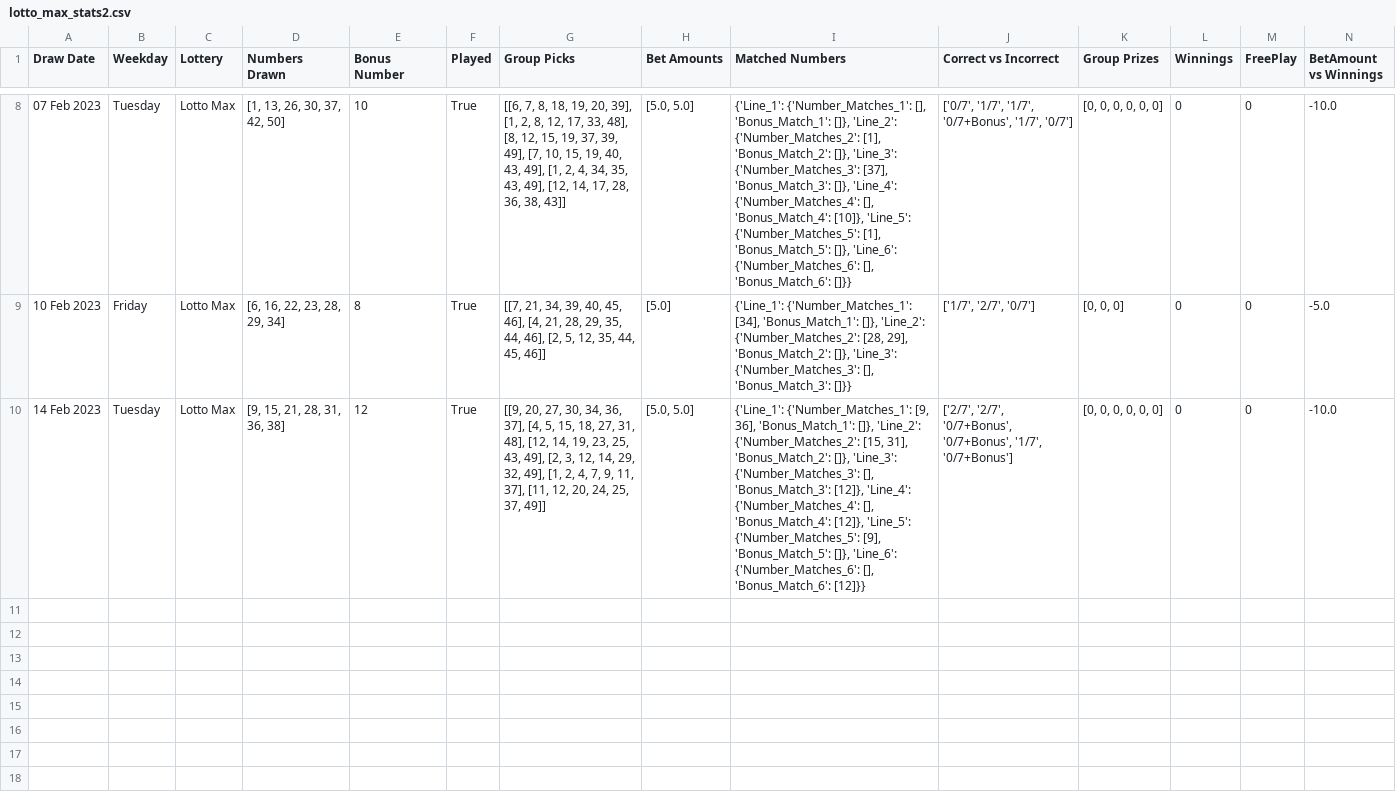
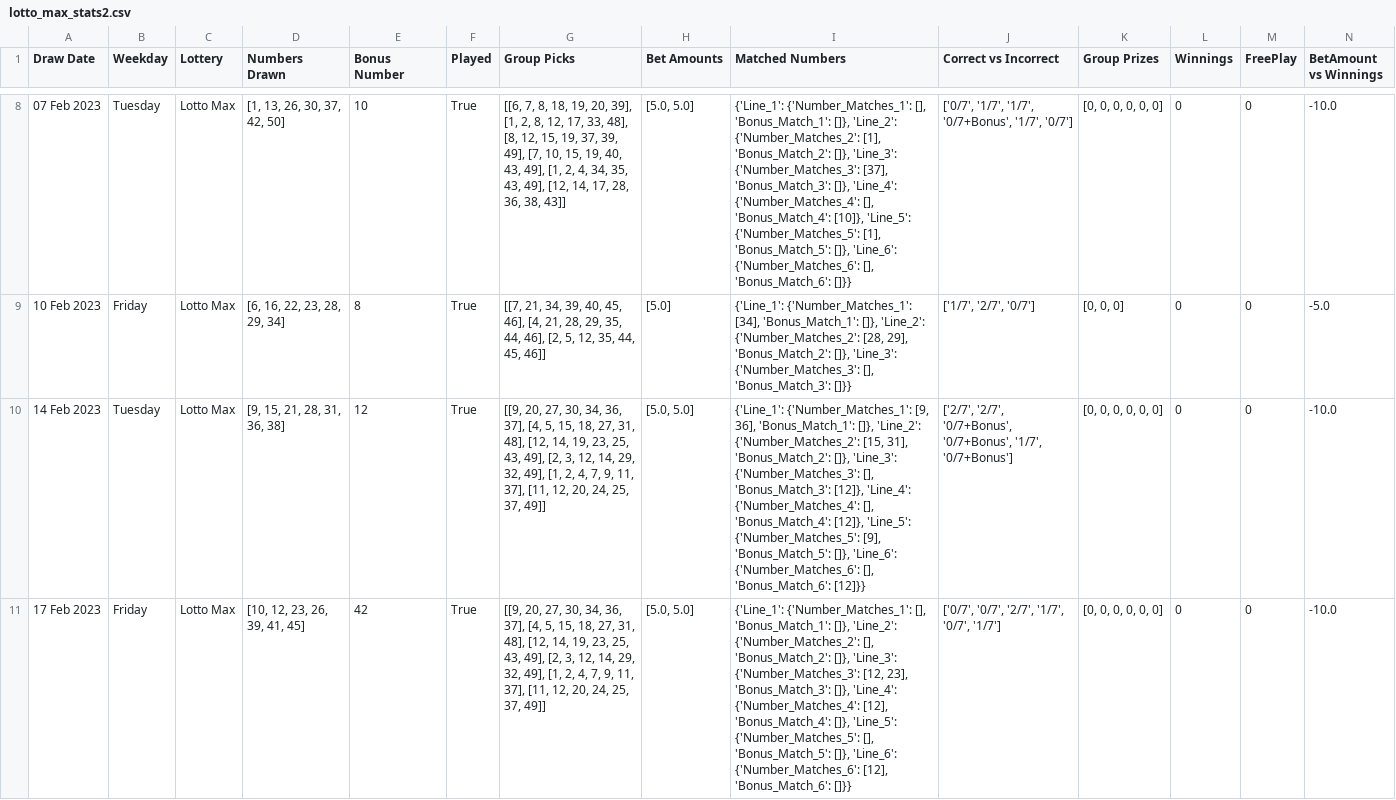
Before and after one commit to Peterstangolis/lotto_max_analysis, a CSV file: data/lotto_max_stats2.csv, drawn as a sheet; only a part is shown, gaps mark what is left out; the diff names each change by its address in the sheet, - before the commit and + after, or states it on an @@ line.

Commit message:
update numbers

```diff
--- a/data/lotto_max_stats2.csv
+++ b/data/lotto_max_stats2.csv
+row 11: 17 Feb 2023 | Friday | Lotto Max | [10, 12, 23, 26, 39, 41, 45] | 42 | True | [[9, 20, 27, 30, 34, 36, 37], [4, 5, 15, 18, 27, 31, 48], [12, 14, 19, 23, 25, 43, 49], [2, 3, 12, 14, 29, 32, 49], [1, 2, 4, 7, 9, 11, 37], [11, 12, 20, 24, 25, 37, 49]] | [5.0, 5.0] | {'Line_1': {'Number_Matches_1': [], 'Bonus_Match_1': []}, 'Line_2': {'Number_Matches_2': [], 'Bonus_Match_2': []}, 'Line_3': {'Number_Matches_3': [12, 23], 'Bonus_Match_3': []}, 'Line_4': {'Number_Matches_4': [12], 'Bonus_Match_4': []}, 'Line_5': {'Number_Matches_5': [], 'Bonus_Match_5': []}, 'Line_6': {'Number_Matches_6': [12], 'Bonus_Match_6': []}} | ['0/7', '0/7', '2/7', '1/7', '0/7', '1/7'] | [0, 0, 0, 0, 0, 0] | 0 | 0 | -10.0
```
Also changed, not shown: 1 other file.
